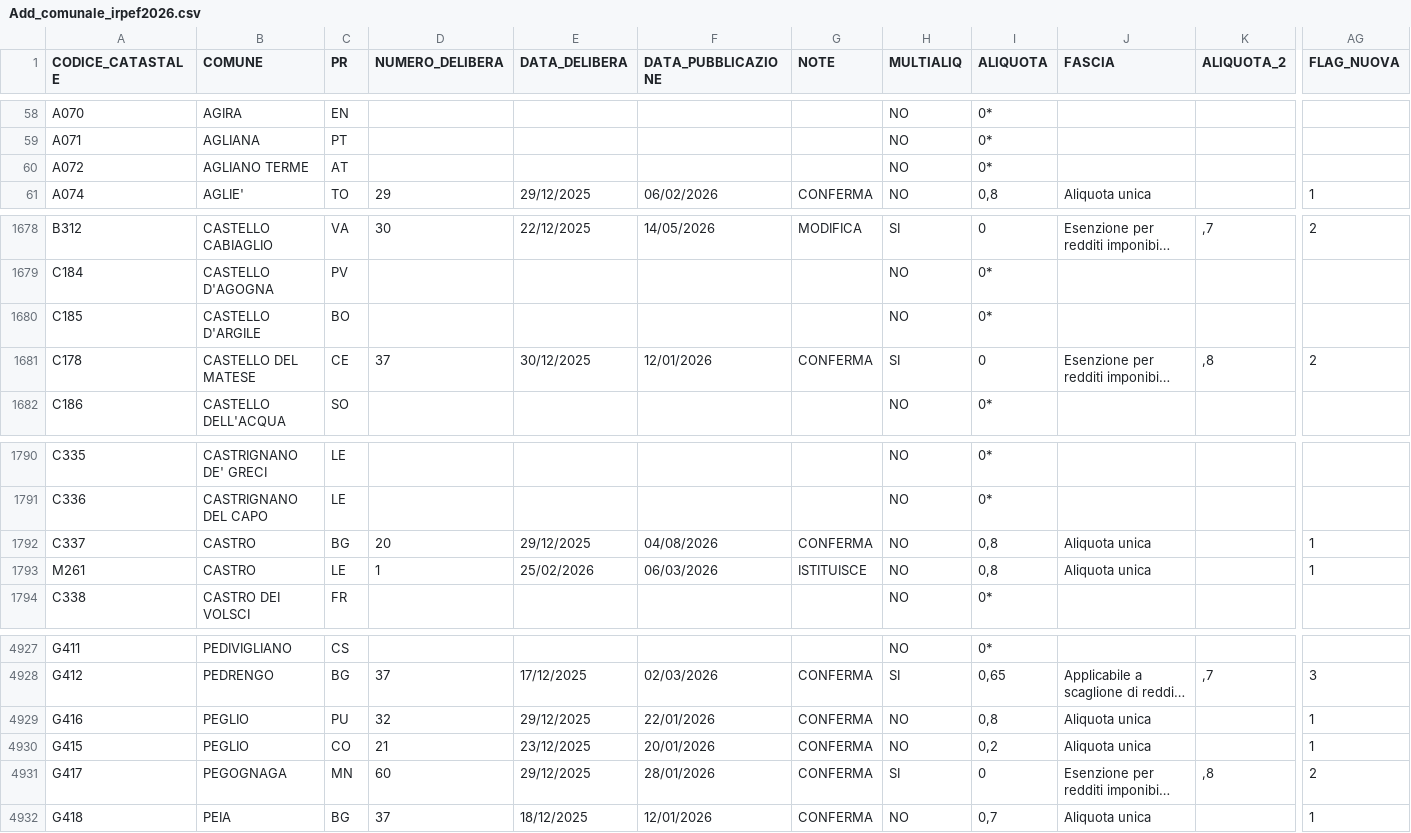
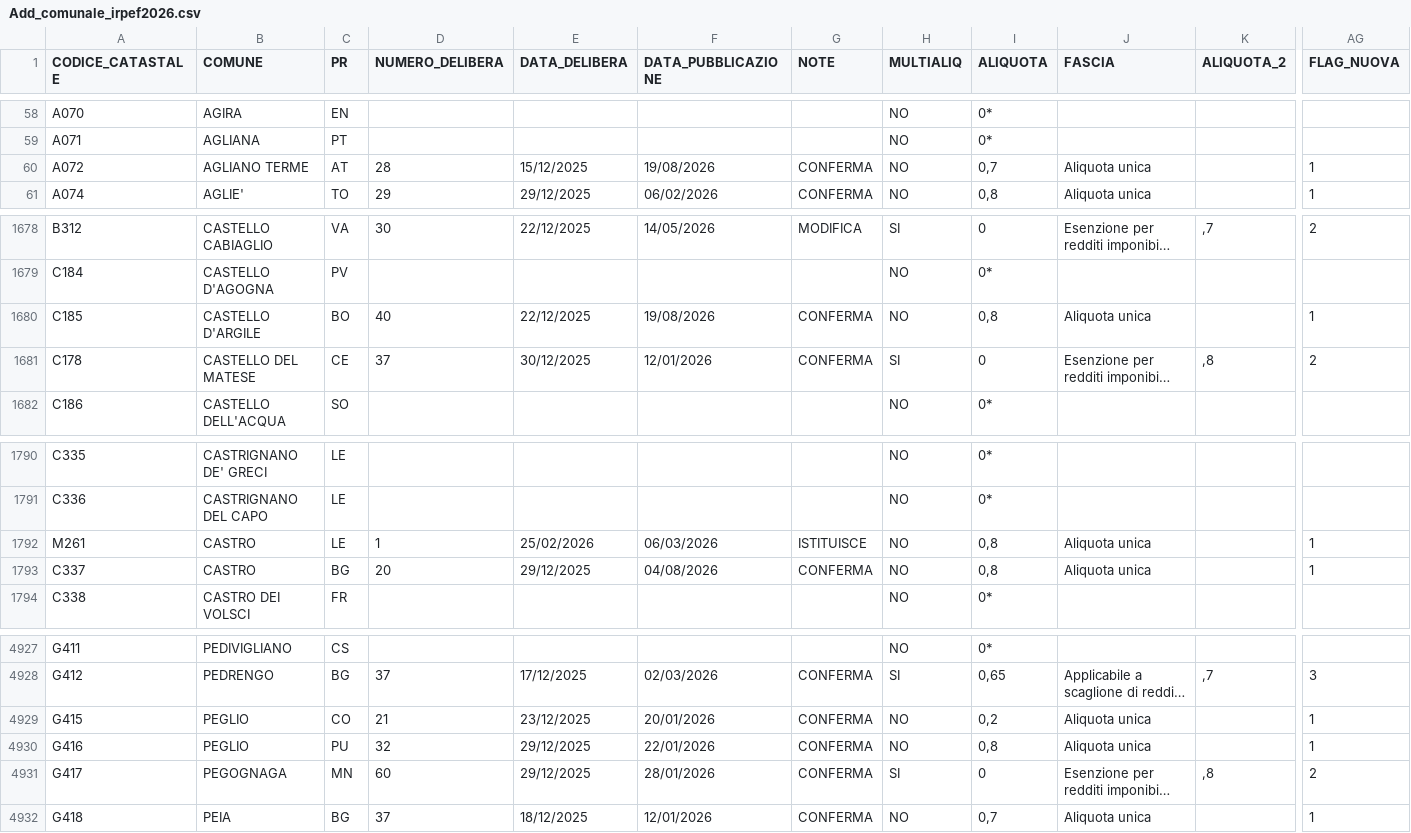
Before and after one commit to BernardoGiordano/stipendio.top, a CSV file: data/Add_comunale_irpef2026.csv, drawn as a sheet; only a part is shown, gaps mark what is left out; long unchanged cells end in …; the diff covers the shown part only; the diff names each change by its address in the sheet, - before the commit and + after, or states it on an @@ line.

```diff
--- a/data/Add_comunale_irpef2026.csv
+++ b/data/Add_comunale_irpef2026.csv
-D60 (NUMERO_DELIBERA): (empty)
+D60 (NUMERO_DELIBERA): 28
-E60 (DATA_DELIBERA): (empty)
+E60 (DATA_DELIBERA): 15/12/2025
-F60 (DATA_PUBBLICAZIONE): (empty)
+F60 (DATA_PUBBLICAZIONE): 19/08/2026
-G60 (NOTE): (empty)
+G60 (NOTE): CONFERMA
-I60 (ALIQUOTA): 0*
+I60 (ALIQUOTA): 0,7
-J60 (FASCIA): (empty)
+J60 (FASCIA): Aliquota unica
-AG60 (FLAG_NUOVA): (empty)
+AG60 (FLAG_NUOVA): 1
-D1680 (NUMERO_DELIBERA): (empty)
+D1680 (NUMERO_DELIBERA): 40
-E1680 (DATA_DELIBERA): (empty)
+E1680 (DATA_DELIBERA): 22/12/2025
-F1680 (DATA_PUBBLICAZIONE): (empty)
+F1680 (DATA_PUBBLICAZIONE): 19/08/2026
-G1680 (NOTE): (empty)
+G1680 (NOTE): CONFERMA
-I1680 (ALIQUOTA): 0*
+I1680 (ALIQUOTA): 0,8
-J1680 (FASCIA): (empty)
+J1680 (FASCIA): Aliquota unica
-AG1680 (FLAG_NUOVA): (empty)
+AG1680 (FLAG_NUOVA): 1
@@ row 1792 moved to row 1793: C337 @@
@@ row 4929 moved to row 4930: G416 @@
```
Also changed, not shown: 75 edited cells elsewhere in this file, 1 other file.
